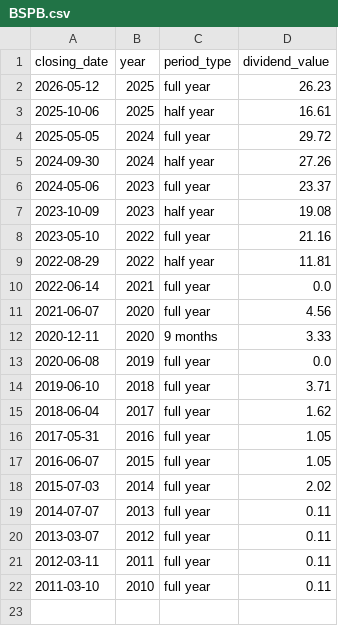
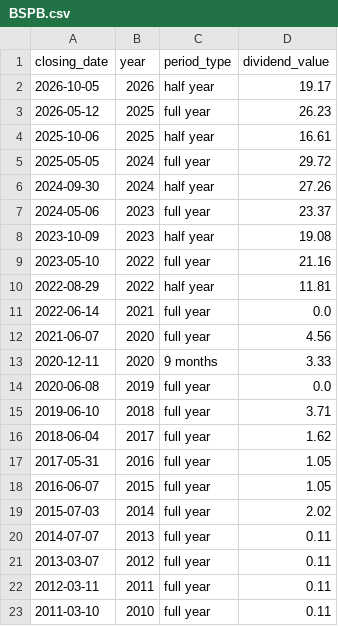
Before and after one commit to quantviews/russian_dividends, a CSV file: data/BSPB.csv, drawn as a sheet.

Commit message:
fix: preserve approved BSPB and BSPBP dividends in CSV rebuilds

```diff
--- a/data/BSPB.csv
+++ b/data/BSPB.csv
@@ -1,2 +1,3 @@
 closing_date,year,period_type,dividend_value
+2026-10-05,2026,half year,19.17
 2026-05-12,2025,full year,26.23
```
Also changed, not shown: data/BSPBP.csv, 16 other files.
